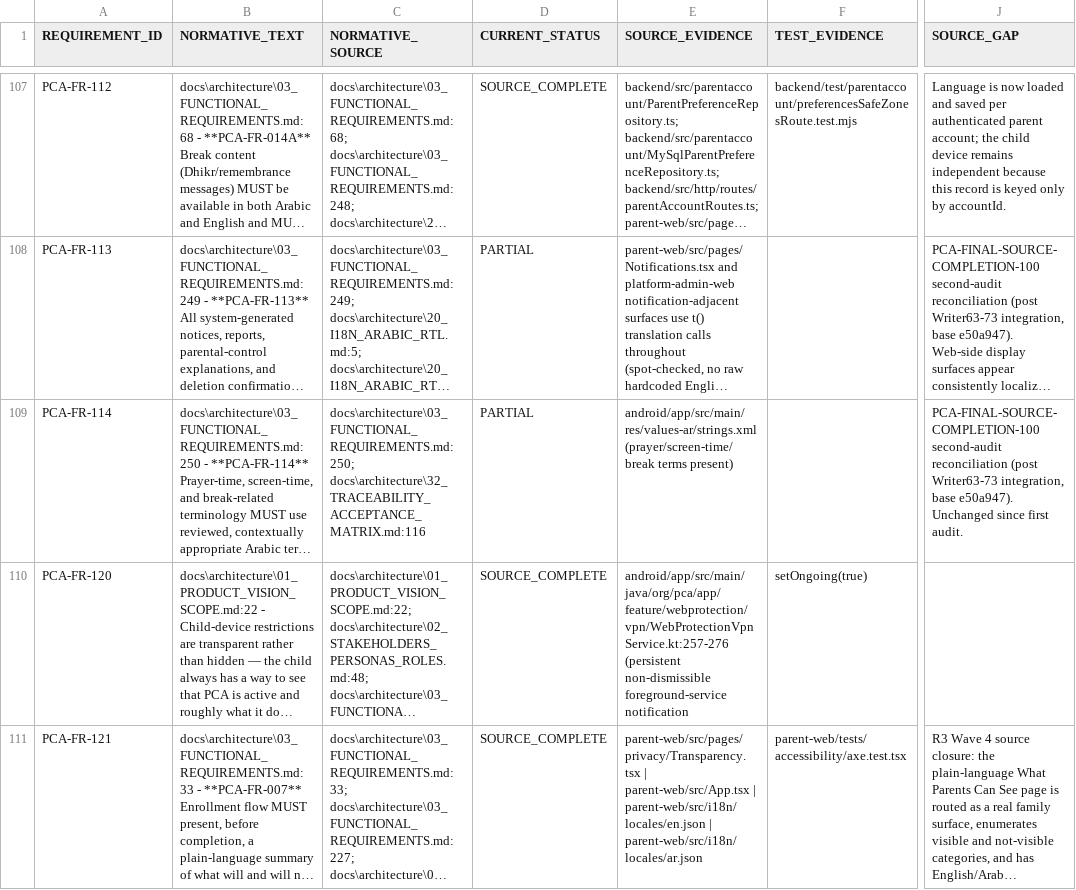
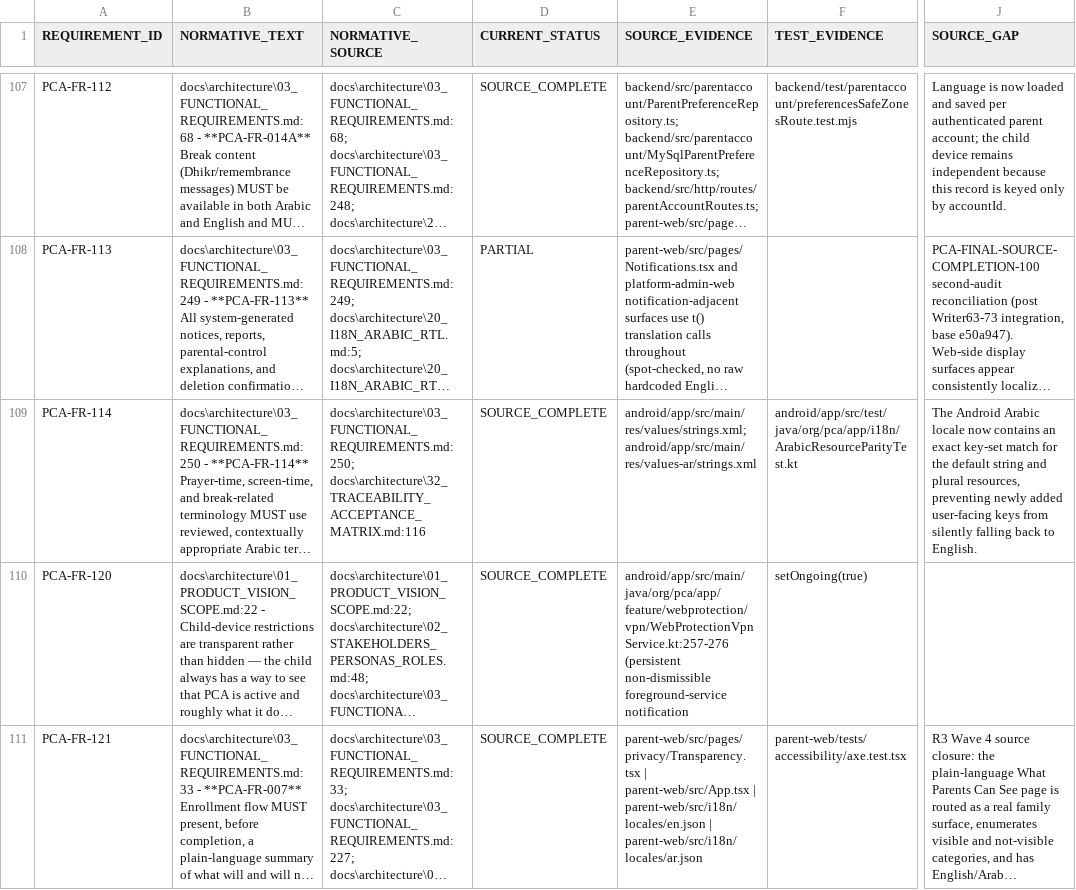
Before and after one commit to mosa-ali/PCA, a CSV file: .agent-runtime/manifests/pca-r3-final/R3_REQUIREMENT_AUDIT.csv, drawn as a sheet; only a part is shown, gaps mark what is left out; long unchanged cells end in …; the diff names each change by its address in the sheet, - before the commit and + after, or states it on an @@ line.

```diff
--- a/.agent-runtime/manifests/pca-r3-final/R3_REQUIREMENT_AUDIT.csv
+++ b/.agent-runtime/manifests/pca-r3-final/R3_REQUIREMENT_AUDIT.csv
-D109 (CURRENT_STATUS): PARTIAL
+D109 (CURRENT_STATUS): SOURCE_COMPLETE
-E109 (SOURCE_EVIDENCE): android/app/src/main/res/values-ar/strings.xml (prayer/screen-time/break terms present)
+E109 (SOURCE_EVIDENCE): android/app/src/main/res/values/strings.xml; android/app/src/main/res/values-ar/strings.xml
-F109 (TEST_EVIDENCE): (empty)
+F109 (TEST_EVIDENCE): android/app/src/test/java/org/pca/app/i18n/ArabicResourceParityTest.kt
-J109 (SOURCE_GAP): PCA-FINAL-SOURCE-COMPLETION-100 second-audit reconciliation (post Writer63-73 integration, base e50a947). Unchanged since first audit.
+J109 (SOURCE_GAP): The Android Arabic locale now contains an exact key-set match for the default string and plural resources, preventing newly added user-facing keys from silently falling back to English.
```
Also changed, not shown: .agent-runtime/manifests/pca-r3-final/R3_SOURCE_BACKLOG.csv, .agent-runtime/manifests/pca-r3-final/R3_VALIDATION_BACKLOG.csv, 4 other files.
